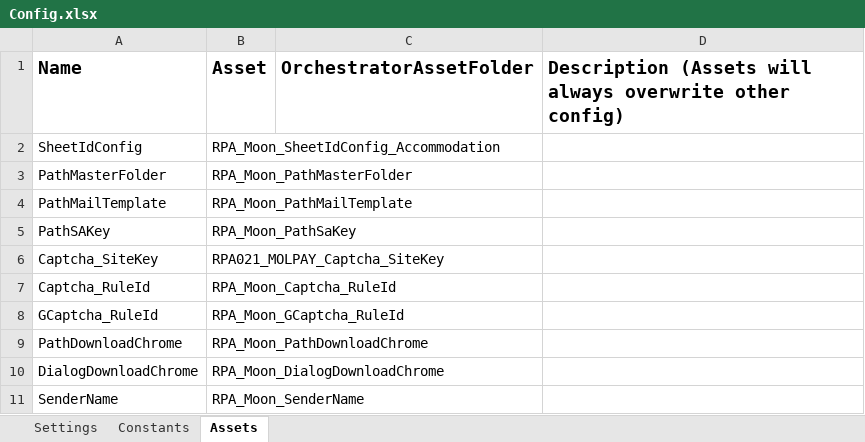
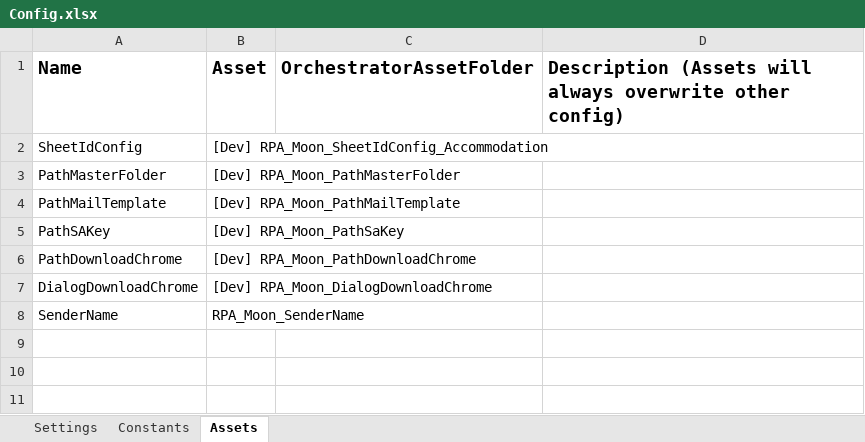
Before and after one commit to v-rifqipinasthika/dataautomation_personal, an Excel workbook: Traveloka_DataAutomation_Portal_Expedia/Data/Config.xlsx, sheet Assets, drawn as a sheet; values as stored, in another font and other column widths than the file's, no borders; removed rows and columns are numbered as before the commit, all else as after; the diff names each change by its address in the sheet, - before the commit and + after, or states it on an @@ line.

```diff
--- a/Traveloka_DataAutomation_Portal_Expedia/Data/Config.xlsx (sheet Assets)
+++ b/Traveloka_DataAutomation_Portal_Expedia/Data/Config.xlsx (sheet Assets)
-B2 (Asset): RPA_Moon_SheetIdConfig_Accommodation
+B2 (Asset): [Dev] RPA_Moon_SheetIdConfig_Accommodation
-B3 (Asset): RPA_Moon_PathMasterFolder
+B3 (Asset): [Dev] RPA_Moon_PathMasterFolder
-B4 (Asset): RPA_Moon_PathMailTemplate
+B4 (Asset): [Dev] RPA_Moon_PathMailTemplate
-B5 (Asset): RPA_Moon_PathSaKey
+B5 (Asset): [Dev] RPA_Moon_PathSaKey
-row 6: Captcha_SiteKey | RPA021_MOLPAY_Captcha_SiteKey
-row 7: Captcha_RuleId | RPA_Moon_Captcha_RuleId
-row 8: GCaptcha_RuleId | RPA_Moon_GCaptcha_RuleId
-B6 (Asset): RPA_Moon_PathDownloadChrome
+B6 (Asset): [Dev] RPA_Moon_PathDownloadChrome
-B7 (Asset): RPA_Moon_DialogDownloadChrome
+B7 (Asset): [Dev] RPA_Moon_DialogDownloadChrome
```
Also changed, not shown: sheet Settings, 6 other files.
